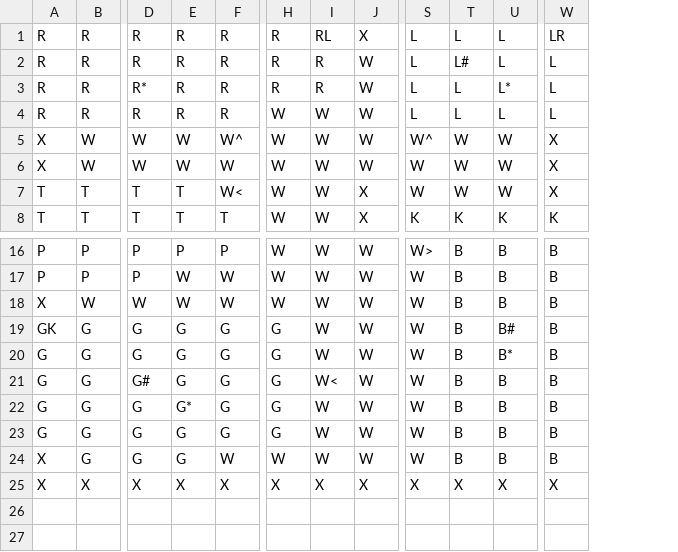
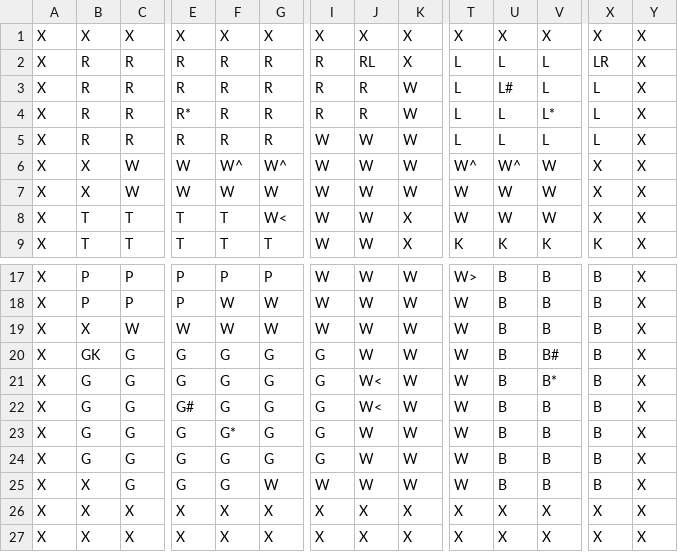
Before and after one commit to guspalves/ClueGame, a CSV file: data/ClueLayout.csv, drawn as a sheet; only a part is shown, gaps mark what is left out; addresses are those after the commit; rows hold the shown columns only; the diff names each change by its address in the sheet, - before the commit and + after, or states it on an @@ line.

```diff
--- a/data/ClueLayout.csv
+++ b/data/ClueLayout.csv
+column A, rows 2-9: all X; rows 17-26: all X
+column Y, rows 2-9: all X; rows 17-26: all X
+row 1: X | X | X | X | X | X | X | X | X | X | X | X | X | X
-F6: W
+F6: W^
-U6: W
+U6: W^
-J21: W
+J21: W<
+row 27: X | X | X | X | X | X | X | X | X | X | X | X | X | X
```
Also changed, not shown: 10 other files.
